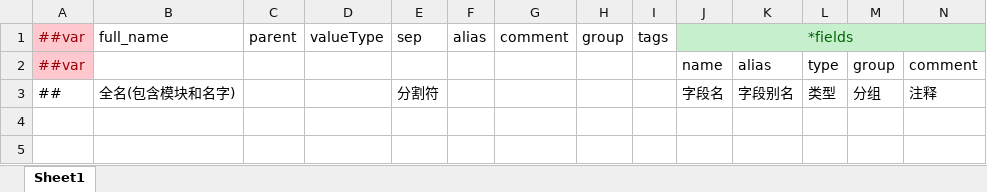
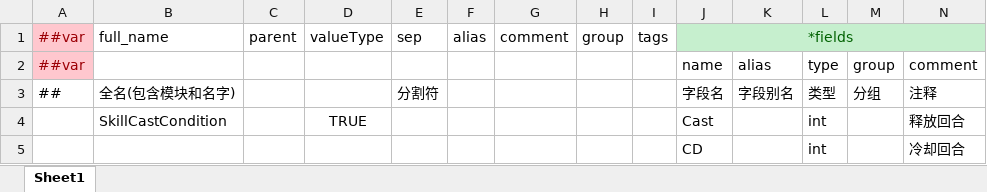
Before and after one commit to WaN9Bro/CardDemo, an Excel workbook: CardGame/Luban/Datas/__beans__.xlsx, sheet Sheet1, drawn as a sheet; only a part is shown; values as stored, in another font and other column widths than the file's, no borders; rows hold the shown columns only; the diff names each change by its address in the sheet, - before the commit and + after, or states it on an @@ line.

```diff
--- a/CardGame/Luban/Datas/__beans__.xlsx (sheet Sheet1)
+++ b/CardGame/Luban/Datas/__beans__.xlsx (sheet Sheet1)
+row 4:  | SkillCastCondition |  | TRUE |  |  |  |  |  | Cast |  | int |  | 释放回合
+row 5:  |  |  |  |  |  |  |  |  | CD |  | int |  | 冷却回合
```
Also changed, not shown: CardGame/Luban/Datas/Hero.xlsx, CardGame/Luban/Datas/__enums__.xlsx, 13 other files.
